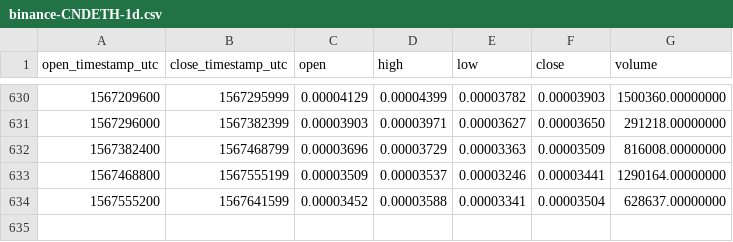
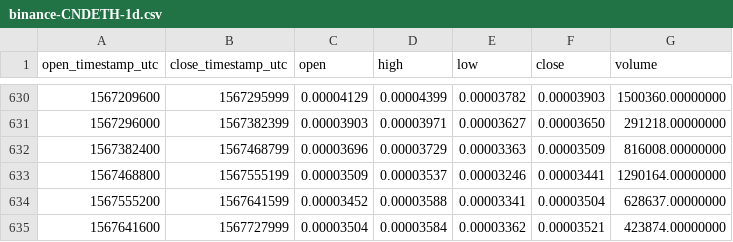
Before and after one commit to cryptobigbro/binance-CNDETH, a CSV file: binance-CNDETH-1d.csv, drawn as a sheet; only a part is shown, gaps mark what is left out.

Commit message:
Update OHLCV data.

```diff
--- a/binance-CNDETH-1d.csv
+++ b/binance-CNDETH-1d.csv
@@ -634 +634,2 @@ open_timestamp_utc,close_timestamp_utc,open,high,low,close,volume
 1567555200,1567641599,0.00003452,0.00003588,0.00003341,0.00003504,628637.00000000
+1567641600,1567727999,0.00003504,0.00003584,0.00003362,0.00003521,423874.00000000
```
Also changed, not shown: 1 other file.
